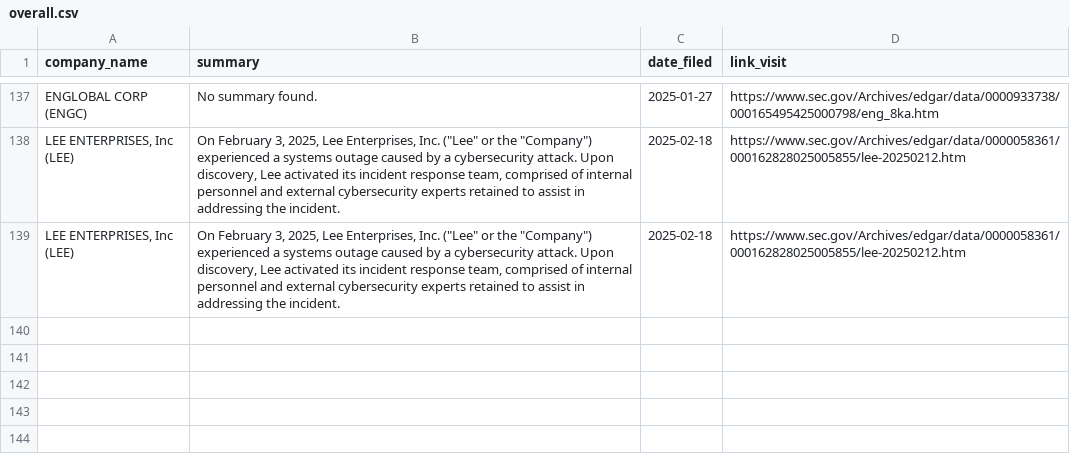
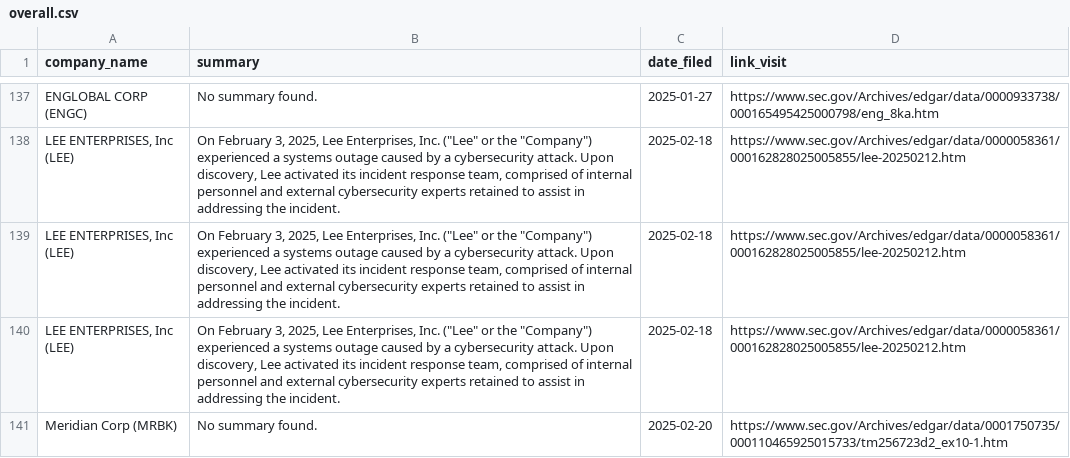
Before and after one commit to ASP-Christian/8kfiles, a CSV file: data/overall.csv, drawn as a sheet; only a part is shown, gaps mark what is left out; the diff names each change by its address in the sheet, - before the commit and + after, or states it on an @@ line.

```diff
--- a/data/overall.csv
+++ b/data/overall.csv
+row 140: LEE ENTERPRISES, Inc (LEE) | On February 3, 2025, Lee Enterprises, Inc. ("Lee" or the "Company") experienced a systems outage caused by a cybersecurity attack. Upon discovery, Lee activated its incident response team, comprised of internal personnel and external cybersecurity experts retained to assist in addressing the incident. | 2025-02-18 | https://www.sec.gov/Archives/edgar/data/0000058361/000162828025005855/lee-20250212.htm
+row 141: Meridian Corp (MRBK) | No summary found. | 2025-02-20 | https://www.sec.gov/Archives/edgar/data/0001750735/000110465925015733/tm256723d2_ex10-1.htm
```
